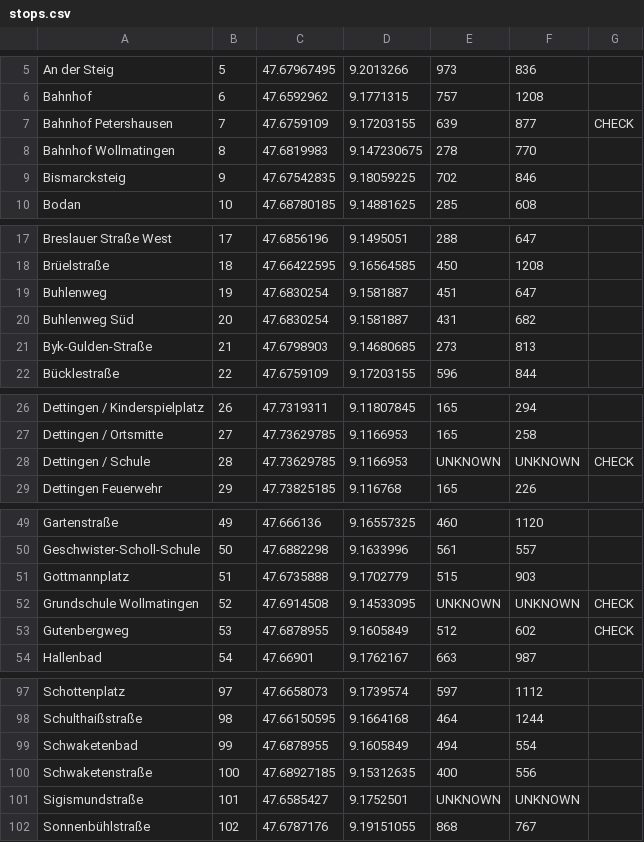
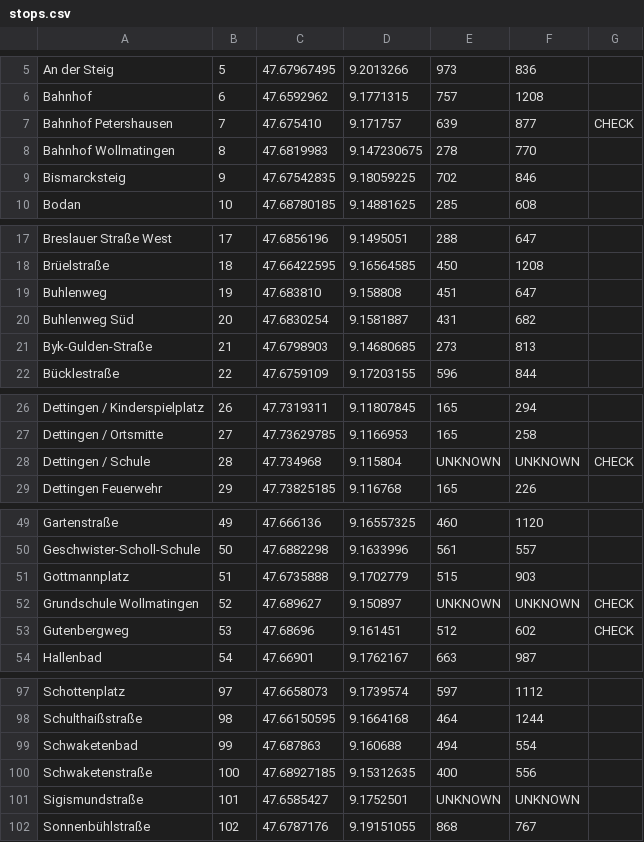
Before and after one commit to JosuaKrause/BusVis, a CSV file: src/main/resources/konstanz/stops.csv, drawn as a sheet; only a part is shown, gaps mark what is left out; the diff covers the shown part only.

Commit message:
Each station now has a distinct geo-location.

```diff
--- a/src/main/resources/konstanz/stops.csv
+++ b/src/main/resources/konstanz/stops.csv
@@ -6,3 +6,3 @@ An der Steig;5;47.67967495;9.2013266;973;836;
 Bahnhof;6;47.6592962;9.1771315;757;1208;
-Bahnhof Petershausen;7;47.6759109;9.17203155;639;877;CHECK;
+Bahnhof Petershausen;7;47.675410;9.171757;639;877;CHECK;
 Bahnhof Wollmatingen;8;47.6819983;9.147230675;278;770;
@@ -18,3 +18,3 @@ Breslauer Straße West;17;47.6856196;9.1495051;288;647;
 Brüelstraße;18;47.66422595;9.16564585;450;1208;
-Buhlenweg;19;47.6830254;9.1581887;451;647;
+Buhlenweg;19;47.683810;9.158808;451;647;
 Buhlenweg Süd;20;47.6830254;9.1581887;431;682;
@@ -27,3 +27,3 @@ Dettingen / Kinderspielplatz;26;47.7319311;9.11807845;165;294;
 Dettingen / Ortsmitte;27;47.73629785;9.1166953;165;258;
-Dettingen / Schule;28;47.73629785;9.1166953;UNKNOWN;UNKNOWN;CHECK;
+Dettingen / Schule;28;47.734968;9.115804;UNKNOWN;UNKNOWN;CHECK;
 Dettingen Feuerwehr;29;47.73825185;9.116768;165;226;
@@ -51,4 +51,4 @@ Geschwister-Scholl-Schule;50;47.6882298;9.1633996;561;557;
 Gottmannplatz;51;47.6735888;9.1702779;515;903;
-Grundschule Wollmatingen;52;47.6914508;9.14533095;UNKNOWN;UNKNOWN;CHECK;
-Gutenbergweg;53;47.6878955;9.1605849;512;602;CHECK;
+Grundschule Wollmatingen;52;47.689627;9.150897;UNKNOWN;UNKNOWN;CHECK;
+Gutenbergweg;53;47.68696;9.161451;512;602;CHECK;
 Hallenbad;54;47.66901;9.1762167;663;987;
@@ -98,3 +98,3 @@ Schottenplatz;97;47.6658073;9.1739574;597;1112;
 Schulthaißstraße;98;47.66150595;9.1664168;464;1244;
-Schwaketenbad;99;47.6878955;9.1605849;494;554;
+Schwaketenbad;99;47.687863;9.160688;494;554;
 Schwaketenstraße;100;47.68927185;9.15312635;400;556;
```
Also changed, not shown: 2 edited cells elsewhere in this file.
